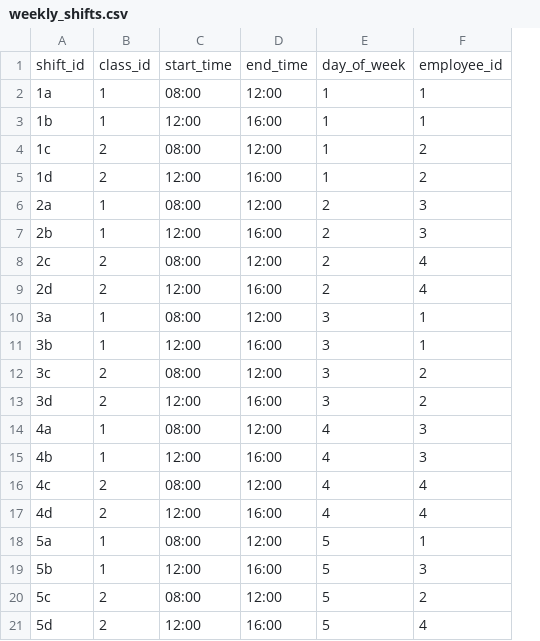
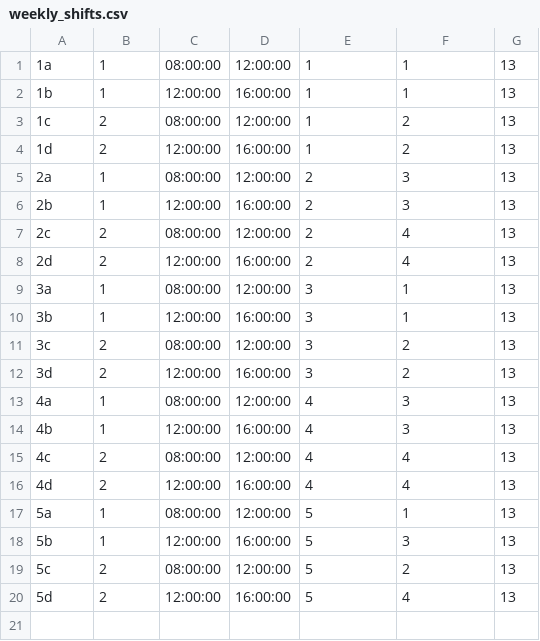
Before and after one commit to chia030/Roskilde-Daycare-Manager, a CSV file: database_files/weekly_shifts.csv, drawn as a sheet; removed rows and columns are numbered as before the commit, all else as after; the diff names each change by its address in the sheet, - before the commit and + after, or states it on an @@ line.

```diff
--- a/database_files/weekly_shifts.csv
+++ b/database_files/weekly_shifts.csv
-column C, rows 2-21: 08:00 | 12:00 | 08:00 | 12:00 | 08:00 | 12:00 | 08:00 | 12:00 | 08:00 | 12:00 | 08:00 | 12:00 | 08:00 | 12:00 | 08:00 | 12:00 | 08:00 | 12:00 | 08:00 | 12:00
-column D, rows 2-21: 12:00 | 16:00 | 12:00 | 16:00 | 12:00 | 16:00 | 12:00 | 16:00 | 12:00 | 16:00 | 12:00 | 16:00 | 12:00 | 16:00 | 12:00 | 16:00 | 12:00 | 16:00 | 12:00 | 16:00
+column C, rows 1-20: 08:00:00 | 12:00:00 | 08:00:00 | 12:00:00 | 08:00:00 | 12:00:00 | 08:00:00 | 12:00:00 | 08:00:00 | 12:00:00 | 08:00:00 | 12:00:00 | 08:00:00 | 12:00:00 | 08:00:00 | 12:00:00 | 08:00:00 | 12:00:00 | 08:00:00 | 12:00:00
+column D, rows 1-20: 12:00:00 | 16:00:00 | 12:00:00 | 16:00:00 | 12:00:00 | 16:00:00 | 12:00:00 | 16:00:00 | 12:00:00 | 16:00:00 | 12:00:00 | 16:00:00 | 12:00:00 | 16:00:00 | 12:00:00 | 16:00:00 | 12:00:00 | 16:00:00 | 12:00:00 | 16:00:00
+column G, rows 1-20: all 13
-row 1: shift_id | class_id | start_time | end_time | day_of_week | employee_id
```
Also changed, not shown: database_files/staff.csv, 14 other files.
